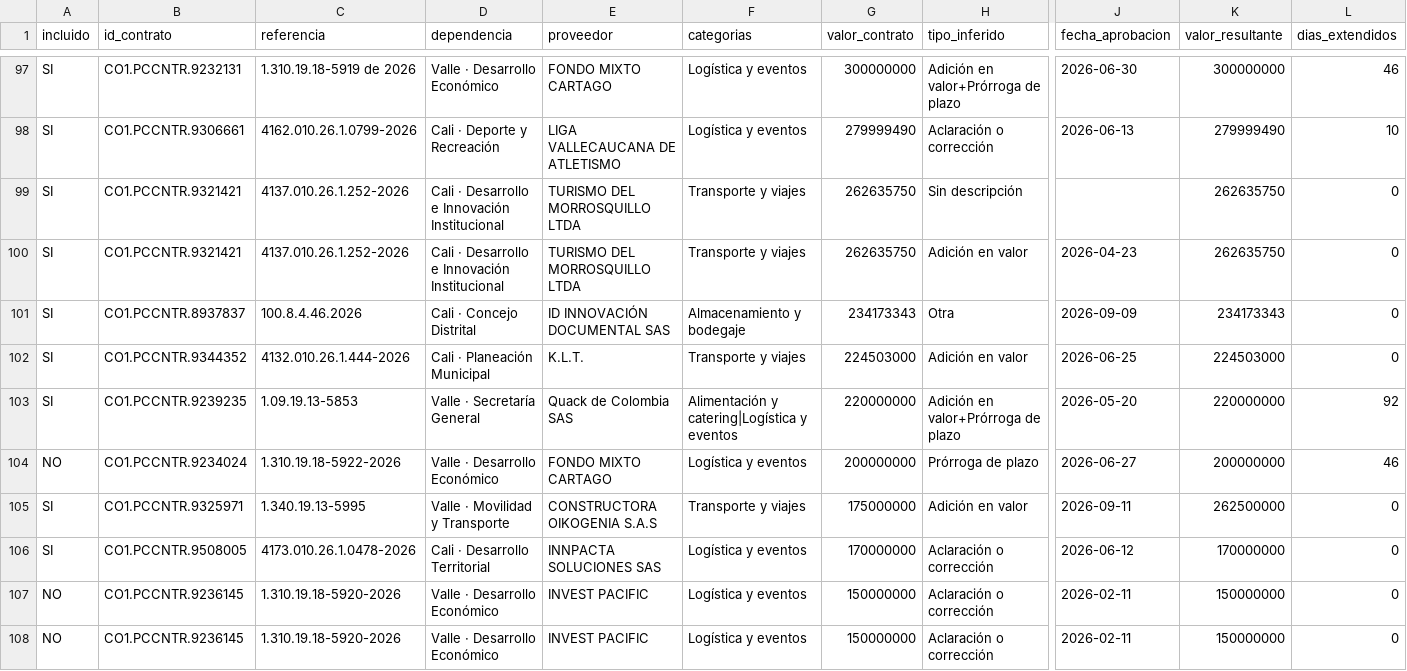
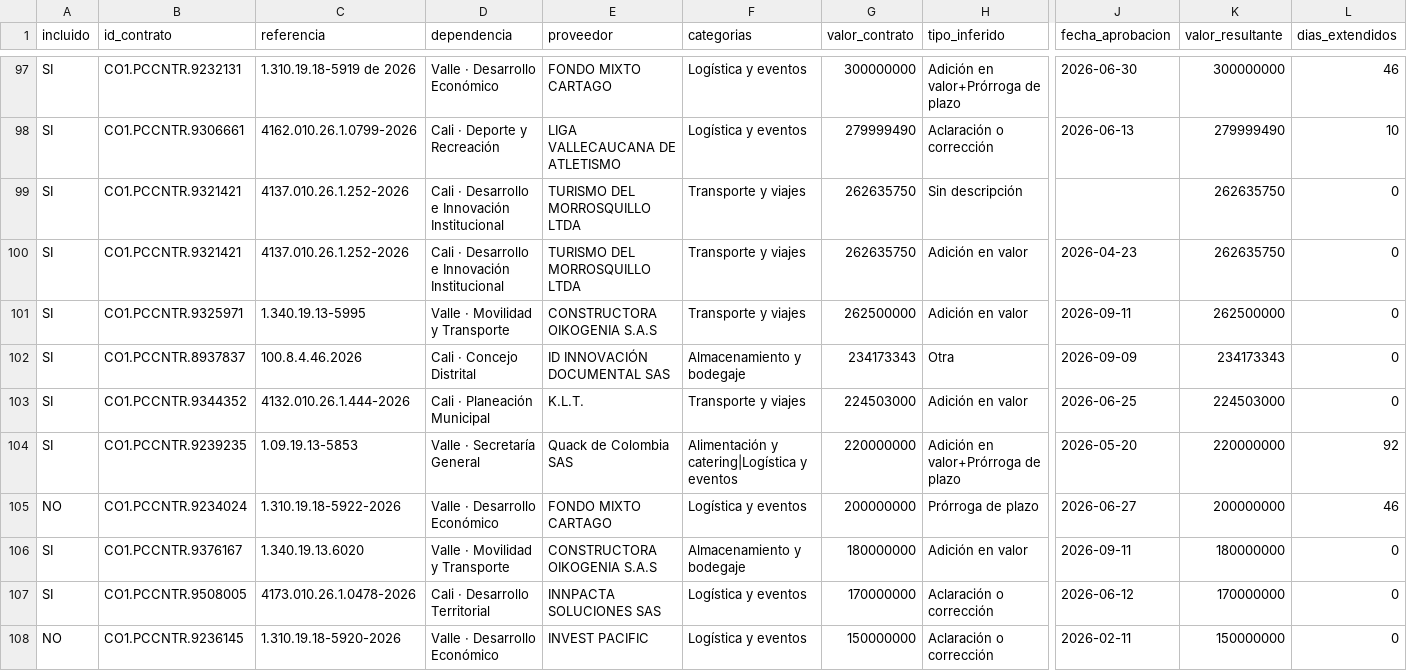
Before and after one commit to jlzmontenegro/contratacion-logistica-cali-valle, a CSV file: datos/02_modificaciones_detalle.csv, drawn as a sheet; only a part is shown, gaps mark what is left out; the shorter side is filled out with more unchanged rows; addresses are those after the commit; rows hold the shown columns only; the diff covers the shown part only; the diff names each change by its address in the sheet, - before the commit and + after, or states it on an @@ line.

```diff
--- a/datos/02_modificaciones_detalle.csv
+++ b/datos/02_modificaciones_detalle.csv
+row 101: SI | CO1.PCCNTR.9325971 | 1.340.19.13-5995 | Valle · Movilidad y Transporte | CONSTRUCTORA OIKOGENIA S.A.S | Transporte y viajes | 262500000 | Adición en valor | 2026-09-11 | 262500000 | 0
-B106 (id_contrato): CO1.PCCNTR.9325971
+B106 (id_contrato): CO1.PCCNTR.9376167
-C106 (referencia): 1.340.19.13-5995
+C106 (referencia): 1.340.19.13.6020
-F106 (categorias): Transporte y viajes
+F106 (categorias): Almacenamiento y bodegaje
-G106 (valor_contrato): 175000000
+G106 (valor_contrato): 180000000
-K106 (valor_resultante): 262500000
+K106 (valor_resultante): 180000000
```
Also changed, not shown: 1 removed row and 1 edited cell elsewhere in this file, datos/01_contratos_logistica.csv, 6 other files.
